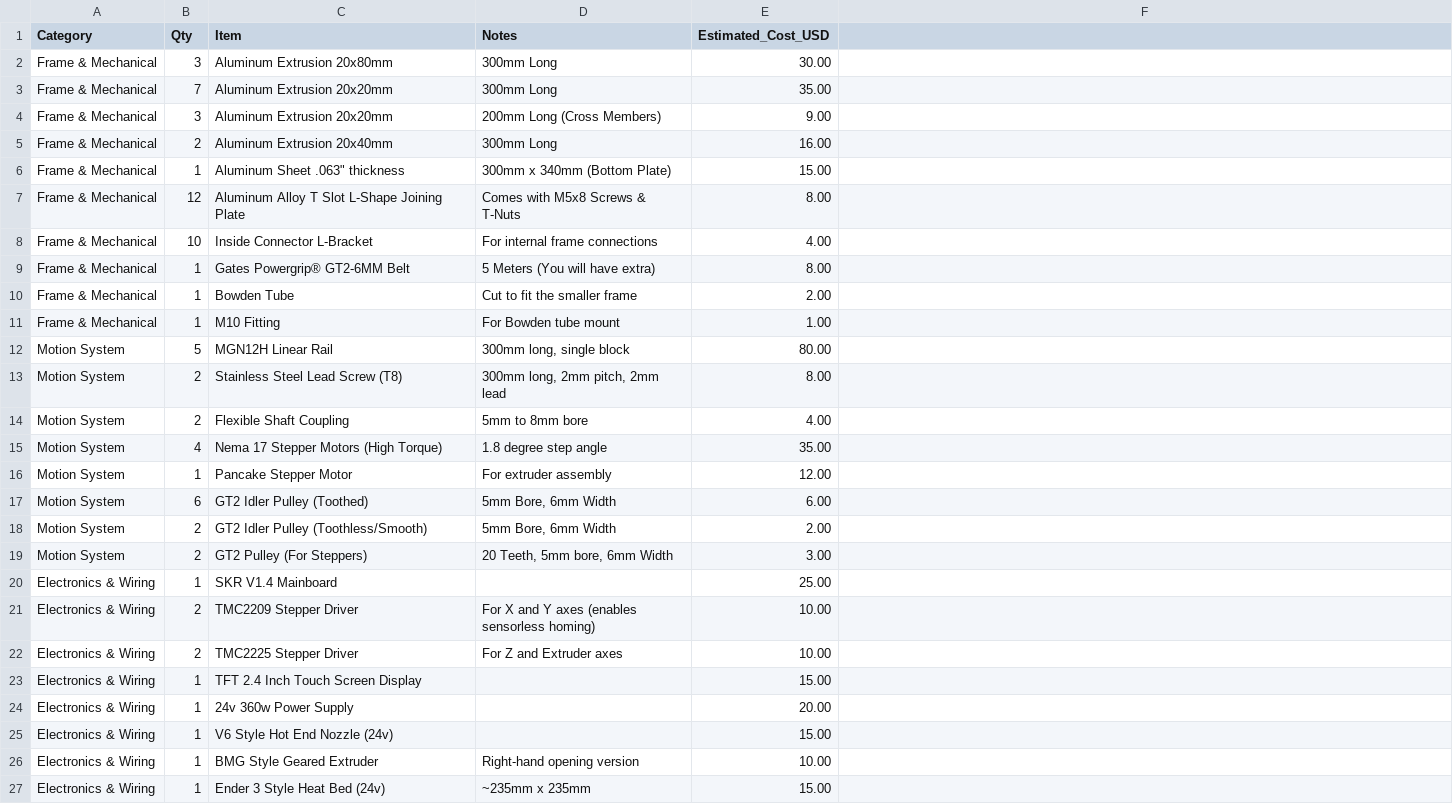
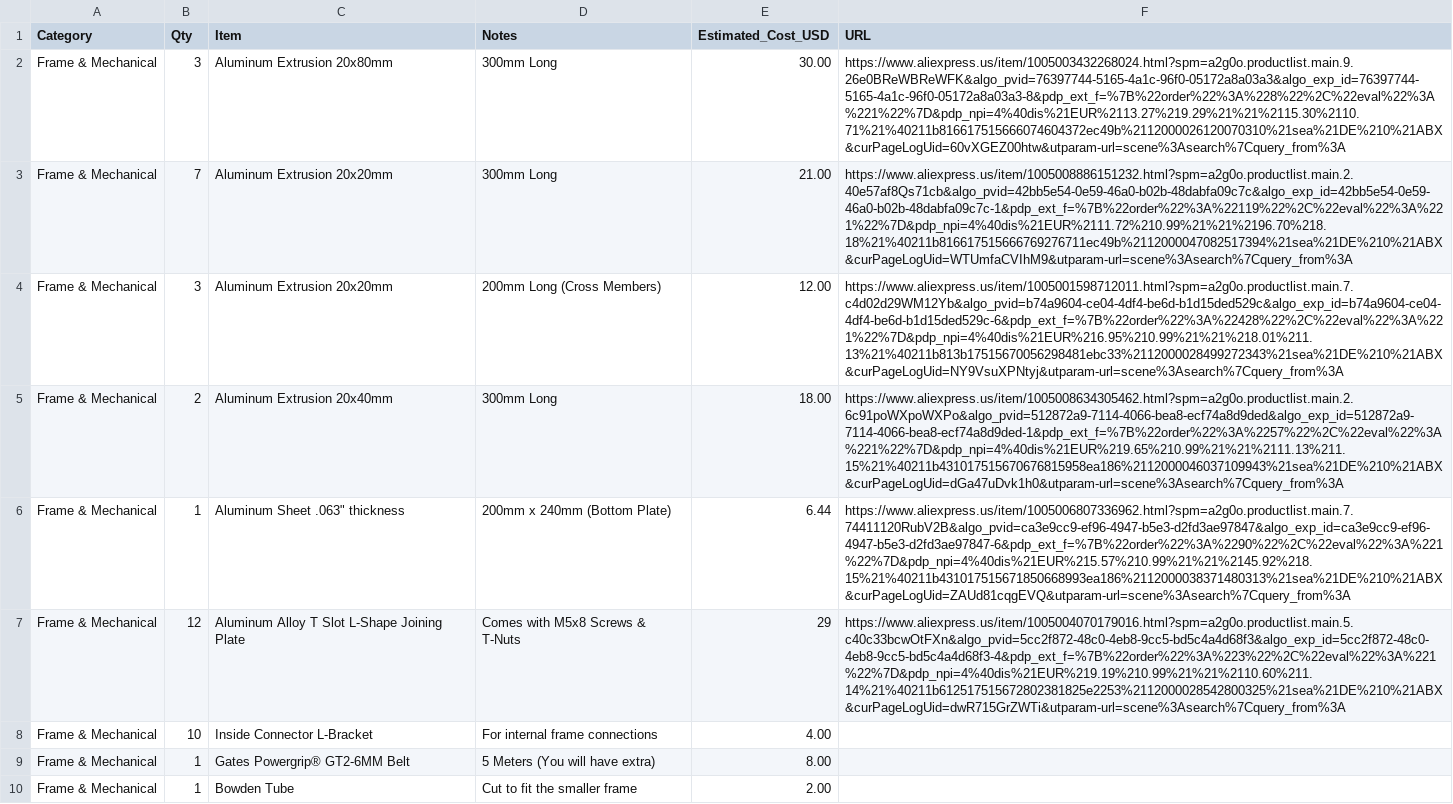
Before and after one commit to Programer6/Phoenix3D, a CSV file: BOM/bom.csv, drawn as a sheet; only a part is shown; the shorter side is filled out with more unchanged rows.

Commit message:
Update bom.csv

```diff
--- a/BOM/bom.csv
+++ b/BOM/bom.csv
@@ -1,8 +1,8 @@
-Category,Qty,Item,Notes,Estimated_Cost_USD
-Frame & Mechanical,3,Aluminum Extrusion 20x80mm,"300mm Long",30.00
-Frame & Mechanical,7,Aluminum Extrusion 20x20mm,"300mm Long",35.00
-Frame & Mechanical,3,Aluminum Extrusion 20x20mm,"200mm Long (Cross Members)",9.00
-Frame & Mechanical,2,Aluminum Extrusion 20x40mm,"300mm Long",16.00
-Frame & Mechanical,1,"Aluminum Sheet .063"" thickness","300mm x 340mm (Bottom Plate)",15.00
-Frame & Mechanical,12,"Aluminum Alloy T Slot L-Shape Joining Plate","Comes with M5x8 Screws & T-Nuts",8.00
+Category,Qty,Item,Notes,Estimated_Cost_USD, URL
+Frame & Mechanical,3,Aluminum Extrusion 20x80mm,"300mm Long",30.00, https://www.aliexpress.us/item/1005003432268024.html?spm=a2g0o.productlist.main.9.26e0BReWBReWFK&algo_pvid=76397744-5165-4a1c-96f0-05172a8a03a3&algo_exp_id=76397744-5165-4a1c-96f0-05172a8a03a3-8&pdp_ext_f=%7B%22order%22%3A%228%22%2C%22eval%22%3A%221%22%7D&pdp_npi=4%40dis%21EUR%2113.27%219.29%21%21%2115.30%2110.71%21%40211b816617515666074604372ec49b%2112000026120070310%21sea%21DE%210%21ABX&curPageLogUid=60vXGEZ00htw&utparam-url=scene%3Asearch%7Cquery_from%3A
+Frame & Mechanical,7,Aluminum Extrusion 20x20mm,"300mm Long",21.00, https://www.aliexpress.us/item/1005008886151232.html?spm=a2g0o.productlist.main.2.40e57af8Qs71cb&algo_pvid=42bb5e54-0e59-46a0-b02b-48dabfa09c7c&algo_exp_id=42bb5e54-0e59-46a0-b02b-48dabfa09c7c-1&pdp_ext_f=%7B%22order%22%3A%22119%22%2C%22eval%22%3A%221%22%7D&pdp_npi=4%40dis%21EUR%2111.72%210.99%21%21%2196.70%218.18%21%40211b816617515666769276711ec49b%2112000047082517394%21sea%21DE%210%21ABX&curPageLogUid=WTUmfaCVIhM9&utparam-url=scene%3Asearch%7Cquery_from%3A
+Frame & Mechanical,3,Aluminum Extrusion 20x20mm,"200mm Long (Cross Members)",12.00, https://www.aliexpress.us/item/1005001598712011.html?spm=a2g0o.productlist.main.7.c4d02d29WM12Yb&algo_pvid=b74a9604-ce04-4df4-be6d-b1d15ded529c&algo_exp_id=b74a9604-ce04-4df4-be6d-b1d15ded529c-6&pdp_ext_f=%7B%22order%22%3A%22428%22%2C%22eval%22%3A%221%22%7D&pdp_npi=4%40dis%21EUR%216.95%210.99%21%21%218.01%211.13%21%40211b813b17515670056298481ebc33%2112000028499272343%21sea%21DE%210%21ABX&curPageLogUid=NY9VsuXPNtyj&utparam-url=scene%3Asearch%7Cquery_from%3A
+Frame & Mechanical,2,Aluminum Extrusion 20x40mm,"300mm Long",18.00, https://www.aliexpress.us/item/1005008634305462.html?spm=a2g0o.productlist.main.2.6c91poWXpoWXPo&algo_pvid=512872a9-7114-4066-bea8-ecf74a8d9ded&algo_exp_id=512872a9-7114-4066-bea8-ecf74a8d9ded-1&pdp_ext_f=%7B%22order%22%3A%2257%22%2C%22eval%22%3A%221%22%7D&pdp_npi=4%40dis%21EUR%219.65%210.99%21%21%2111.13%211.15%21%40211b431017515670676815958ea186%2112000046037109943%21sea%21DE%210%21ABX&curPageLogUid=dGa47uDvk1h0&utparam-url=scene%3Asearch%7Cquery_from%3A
+Frame & Mechanical,1,"Aluminum Sheet .063"" thickness","200mm x 240mm (Bottom Plate)",6.44, https://www.aliexpress.us/item/1005006807336962.html?spm=a2g0o.productlist.main.7.74411120RubV2B&algo_pvid=ca3e9cc9-ef96-4947-b5e3-d2fd3ae97847&algo_exp_id=ca3e9cc9-ef96-4947-b5e3-d2fd3ae97847-6&pdp_ext_f=%7B%22order%22%3A%2290%22%2C%22eval%22%3A%221%22%7D&pdp_npi=4%40dis%21EUR%215.57%210.99%21%21%2145.92%218.15%21%40211b431017515671850668993ea186%2112000038371480313%21sea%21DE%210%21ABX&curPageLogUid=ZAUd81cqgEVQ&utparam-url=scene%3Asearch%7Cquery_from%3A
+Frame & Mechanical,12,"Aluminum Alloy T Slot L-Shape Joining Plate","Comes with M5x8 Screws & T-Nuts", 29, https://www.aliexpress.us/item/1005004070179016.html?spm=a2g0o.productlist.main.5.c40c33bcwOtFXn&algo_pvid=5cc2f872-48c0-4eb8-9cc5-bd5c4a4d68f3&algo_exp_id=5cc2f872-48c0-4eb8-9cc5-bd5c4a4d68f3-4&pdp_ext_f=%7B%22order%22%3A%223%22%2C%22eval%22%3A%221%22%7D&pdp_npi=4%40dis%21EUR%219.19%210.99%21%21%2110.60%211.14%21%40211b612517515672802381825e2253%2112000028542800325%21sea%21DE%210%21ABX&curPageLogUid=dwR715GrZWTi&utparam-url=scene%3Asearch%7Cquery_from%3A
 Frame & Mechanical,10,"Inside Connector L-Bracket",For internal frame connections,4.00
```
